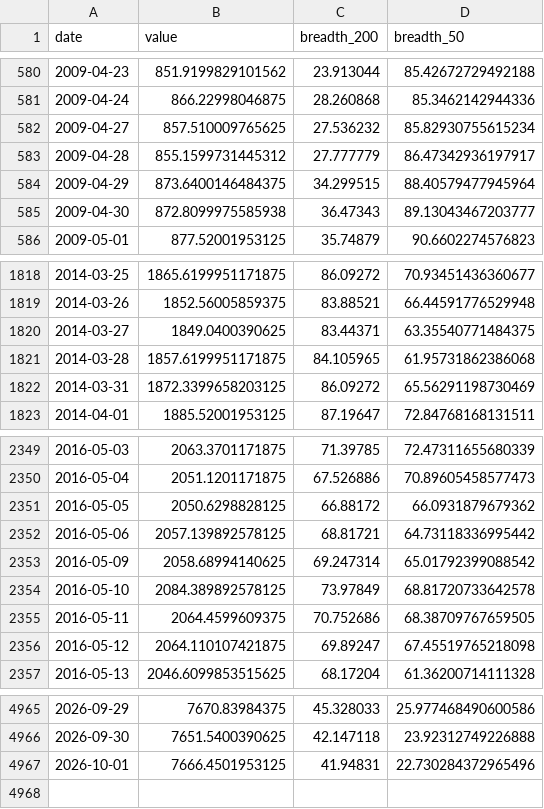
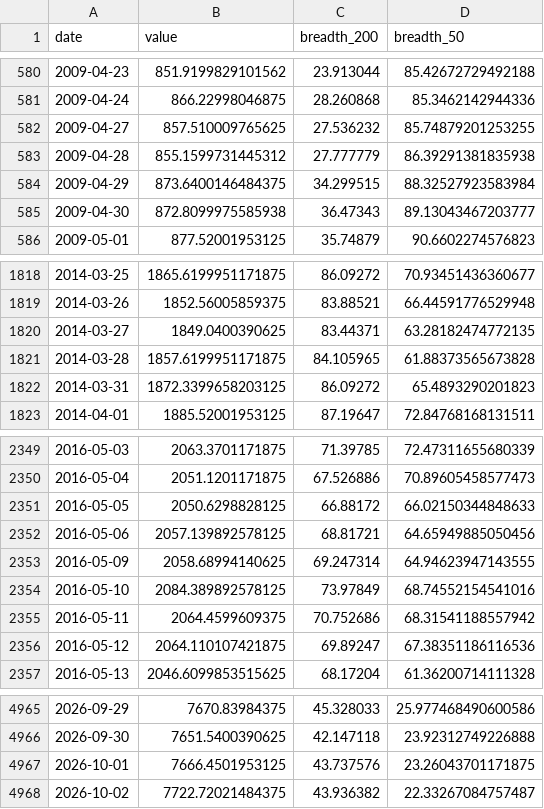
Before and after one commit to BamHIHedgeFundCEO/bamhi-web, a CSV file: data/breadth.csv, drawn as a sheet; only a part is shown, gaps mark what is left out; the diff covers the shown part only.

```diff
--- a/data/breadth.csv
+++ b/data/breadth.csv
@@ -581,5 +581,5 @@ date,value,breadth_200,breadth_50
 2009-04-24,866.22998046875,28.260868,85.3462142944336
-2009-04-27,857.510009765625,27.536232,85.82930755615234
-2009-04-28,855.1599731445312,27.777779,86.47342936197917
-2009-04-29,873.6400146484375,34.299515,88.40579477945964
+2009-04-27,857.510009765625,27.536232,85.74879201253255
+2009-04-28,855.1599731445312,27.777779,86.39291381835938
+2009-04-29,873.6400146484375,34.299515,88.32527923583984
 2009-04-30,872.8099975585938,36.47343,89.13043467203777
@@ -1819,5 +1819,5 @@ date,value,breadth_200,breadth_50
 2014-03-26,1852.56005859375,83.88521,66.44591776529948
-2014-03-27,1849.0400390625,83.44371,63.35540771484375
-2014-03-28,1857.6199951171875,84.105965,61.95731862386068
-2014-03-31,1872.3399658203125,86.09272,65.56291198730469
+2014-03-27,1849.0400390625,83.44371,63.28182474772135
+2014-03-28,1857.6199951171875,84.105965,61.88373565673828
+2014-03-31,1872.3399658203125,86.09272,65.4893290201823
 2014-04-01,1885.52001953125,87.19647,72.84768168131511
@@ -2350,8 +2350,8 @@ date,value,breadth_200,breadth_50
 2016-05-04,2051.1201171875,67.526886,70.89605458577473
-2016-05-05,2050.6298828125,66.88172,66.0931879679362
-2016-05-06,2057.139892578125,68.81721,64.73118336995442
-2016-05-09,2058.68994140625,69.247314,65.01792399088542
-2016-05-10,2084.389892578125,73.97849,68.81720733642578
-2016-05-11,2064.4599609375,70.752686,68.38709767659505
-2016-05-12,2064.110107421875,69.89247,67.45519765218098
+2016-05-05,2050.6298828125,66.88172,66.02150344848633
+2016-05-06,2057.139892578125,68.81721,64.65949885050456
+2016-05-09,2058.68994140625,69.247314,64.94623947143555
+2016-05-10,2084.389892578125,73.97849,68.74552154541016
+2016-05-11,2064.4599609375,70.752686,68.31541188557942
+2016-05-12,2064.110107421875,69.89247,67.38351186116536
 2016-05-13,2046.6099853515625,68.17204,61.36200714111328
@@ -4966,2 +4966,3 @@ date,value,breadth_200,breadth_50
 2026-09-30,7651.5400390625,42.147118,23.92312749226888
-2026-10-01,7666.4501953125,41.94831,22.730284372965496
+2026-10-01,7666.4501953125,43.737576,23.26043701171875
+2026-10-02,7722.72021484375,43.936382,22.33267084757487
```
Also changed, not shown: 12 edited cells elsewhere in this file, data/rates.csv, data/world_sectors.csv, 1 other file.
